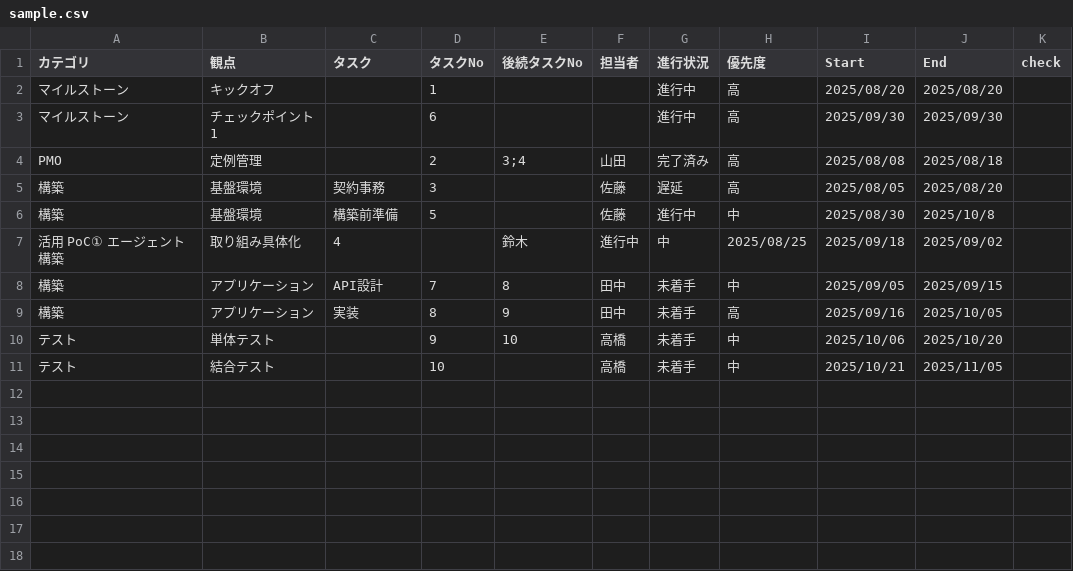
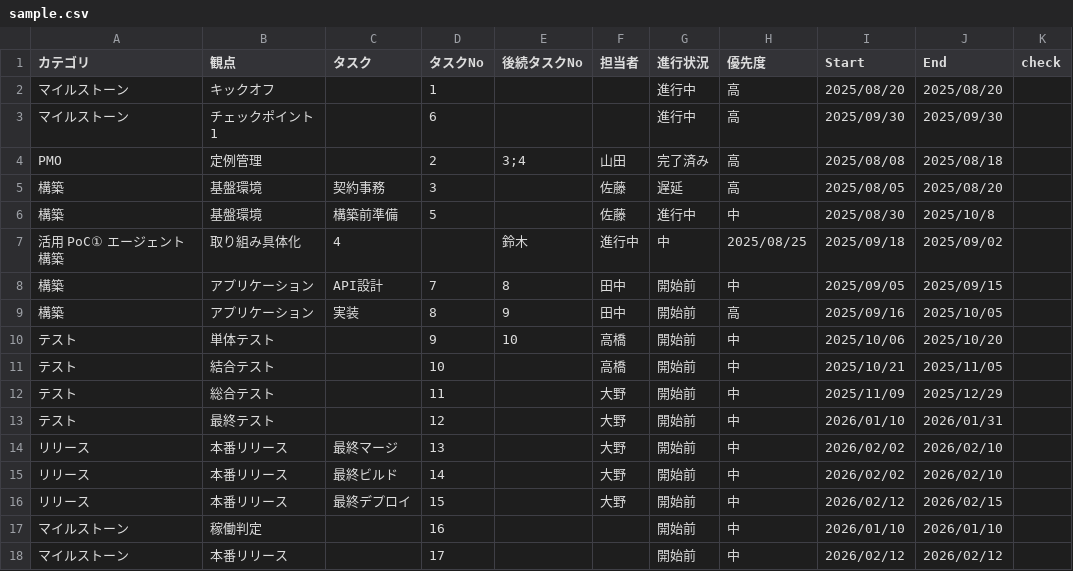
Before and after one commit to yuyuyu0706/csv_gantt_viewer, a CSV file: csv/sample.csv, drawn as a sheet.

Commit message:
sample.csv Update

```diff
--- a/csv/sample.csv
+++ b/csv/sample.csv
@@ -7,5 +7,12 @@
 "活用 PoC① エージェント構築","取り組み具体化","4",,"鈴木","進行中","中","2025/08/25","2025/09/18","2025/09/02"
-"構築","アプリケーション","API設計","7","8","田中","未着手","中","2025/09/05","2025/09/15",
-"構築","アプリケーション","実装","8","9","田中","未着手","高","2025/09/16","2025/10/05",
-"テスト","単体テスト",,"9","10","高橋","未着手","中","2025/10/06","2025/10/20",
-"テスト","結合テスト",,"10",,"高橋","未着手","中","2025/10/21","2025/11/05",
+"構築","アプリケーション","API設計","7","8","田中","開始前","中","2025/09/05","2025/09/15",
+"構築","アプリケーション","実装","8","9","田中","開始前","高","2025/09/16","2025/10/05",
+"テスト","単体テスト",,"9","10","高橋","開始前","中","2025/10/06","2025/10/20",
+"テスト","結合テスト",,"10",,"高橋","開始前","中","2025/10/21","2025/11/05",
+"テスト","総合テスト",,"11",,"大野","開始前","中","2025/11/09","2025/12/29",
+"テスト","最終テスト",,"12",,"大野","開始前","中","2026/01/10","2026/01/31",
+"リリース","本番リリース","最終マージ","13",,"大野","開始前","中","2026/02/02","2026/02/10",
+"リリース","本番リリース","最終ビルド","14",,"大野","開始前","中","2026/02/02","2026/02/10",
+"リリース","本番リリース","最終デプロイ","15",,"大野","開始前","中","2026/02/12","2026/02/15",
+"マイルストーン","稼働判定",,"16",,,"開始前","中","2026/01/10","2026/01/10",
+"マイルストーン","本番リリース",,"17",,,"開始前","中","2026/02/12","2026/02/12",
```
